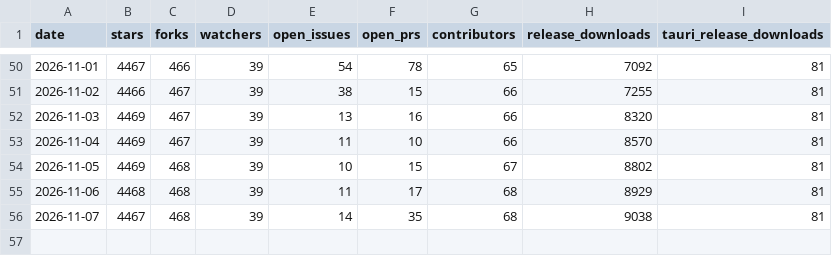
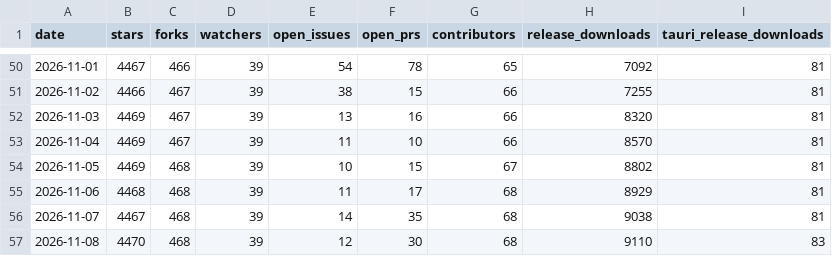
Before and after one commit to gptme/stats, a CSV file: data/daily.csv, drawn as a sheet; only a part is shown, gaps mark what is left out.

```diff
--- a/data/daily.csv
+++ b/data/daily.csv
@@ -56 +56,2 @@ date,stars,forks,watchers,open_issues,open_prs,contributors,release_downloads,ta
 2026-11-07,4467,468,39,14,35,68,9038,81
+2026-11-08,4470,468,39,12,30,68,9110,83
```
Also changed, not shown: data/pypi_daily.csv, 6 other files.
